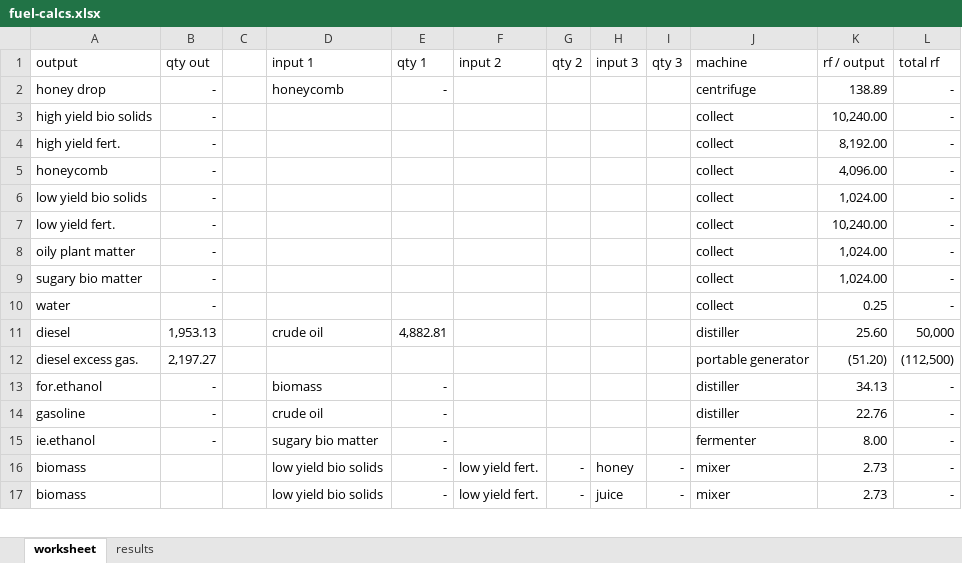
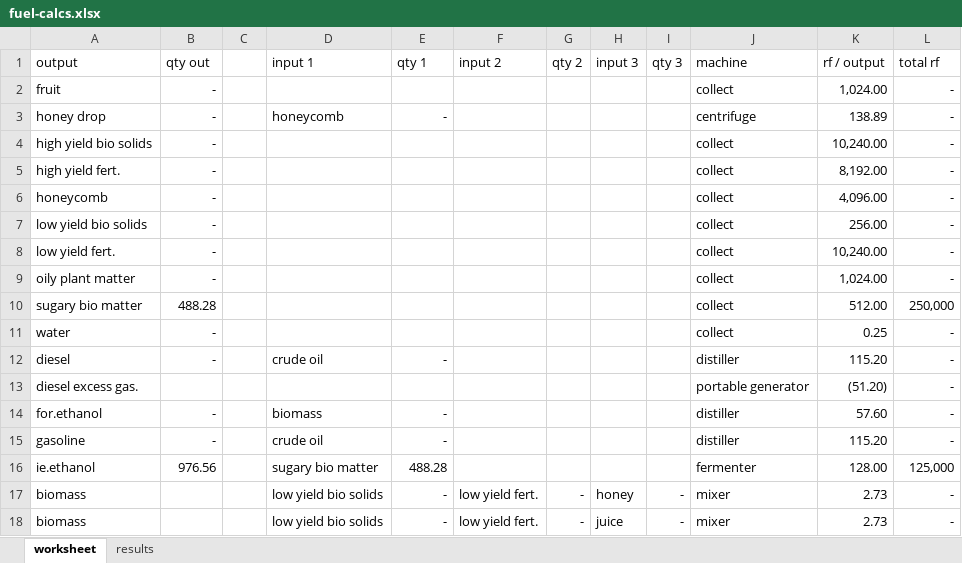
Before and after one commit to tungstonminer/brunel-3, an Excel workbook: assets/fuel-calcs.xlsx, sheet worksheet, drawn as a sheet; only a part is shown; values as stored, in another font and other column widths than the file's, no borders; addresses are those after the commit; the diff covers the shown part only; the diff names each change by its address in the sheet, - before the commit and + after, or states it on an @@ line.

```diff
--- a/assets/fuel-calcs.xlsx (sheet worksheet)
+++ b/assets/fuel-calcs.xlsx (sheet worksheet)
+row 2: fruit | - |  |  |  |  |  |  |  | collect | 1,024.00 | -
-K7 (rf / output): 1,024.00
+K7 (rf / output): 256.00
-B10 (qty out): -
+B10 (qty out): 488.28
-K10 (rf / output): 1,024.00
+K10 (rf / output): 512.00
-L10 (total rf): -
+L10 (total rf): 250,000
-B12 (qty out): 1,953.13
+B12 (qty out): -
-E12 (qty 1): 4,882.81
+E12 (qty 1): -
-K12 (rf / output): 25.60
+K12 (rf / output): 115.20
-L12 (total rf): 50,000
+L12 (total rf): -
-B13 (qty out): 2,197.27
+B13 (qty out): (empty)
-L13 (total rf): (112,500)
+L13 (total rf): -
-K14 (rf / output): 34.13
+K14 (rf / output): 57.60
-K15 (rf / output): 22.76
+K15 (rf / output): 115.20
-B16 (qty out): -
+B16 (qty out): 976.56
-E16 (qty 1): -
+E16 (qty 1): 488.28
-K16 (rf / output): 8.00
+K16 (rf / output): 128.00
-L16 (total rf): -
+L16 (total rf): 125,000
```
Also changed, not shown: 1 added row, 1 removed row and 20 edited cells elsewhere in this sheet, formulas that keep their value, 38 other files.
